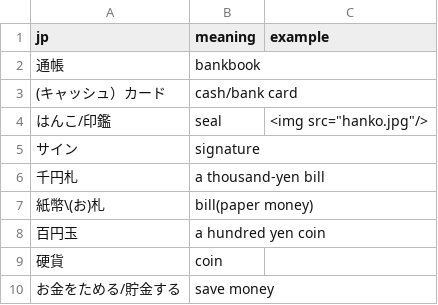
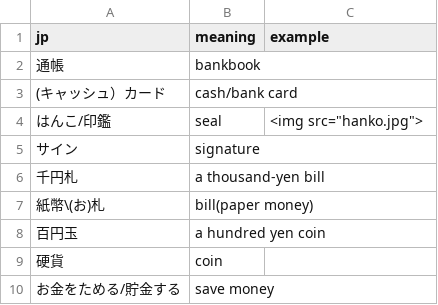
Before and after one commit to xinkev/anki-deck-generator, a CSV file: 語彙/Chapter 2-6/vocab.csv, drawn as a sheet; only a part is shown.

Commit message:
add 語彙 chapter 3-2

```diff
--- a/語彙/Chapter 2-6/vocab.csv
+++ b/語彙/Chapter 2-6/vocab.csv
@@ -3,3 +3,3 @@ jp|meaning|example
 (キャッシュ）カード|cash/bank card|
-はんこ/印鑑|seal|<img src="hanko.jpg"/>
+はんこ/印鑑|seal|<img src="hanko.jpg">
 サイン|signature|
```
Also changed, not shown: 2 other files.
